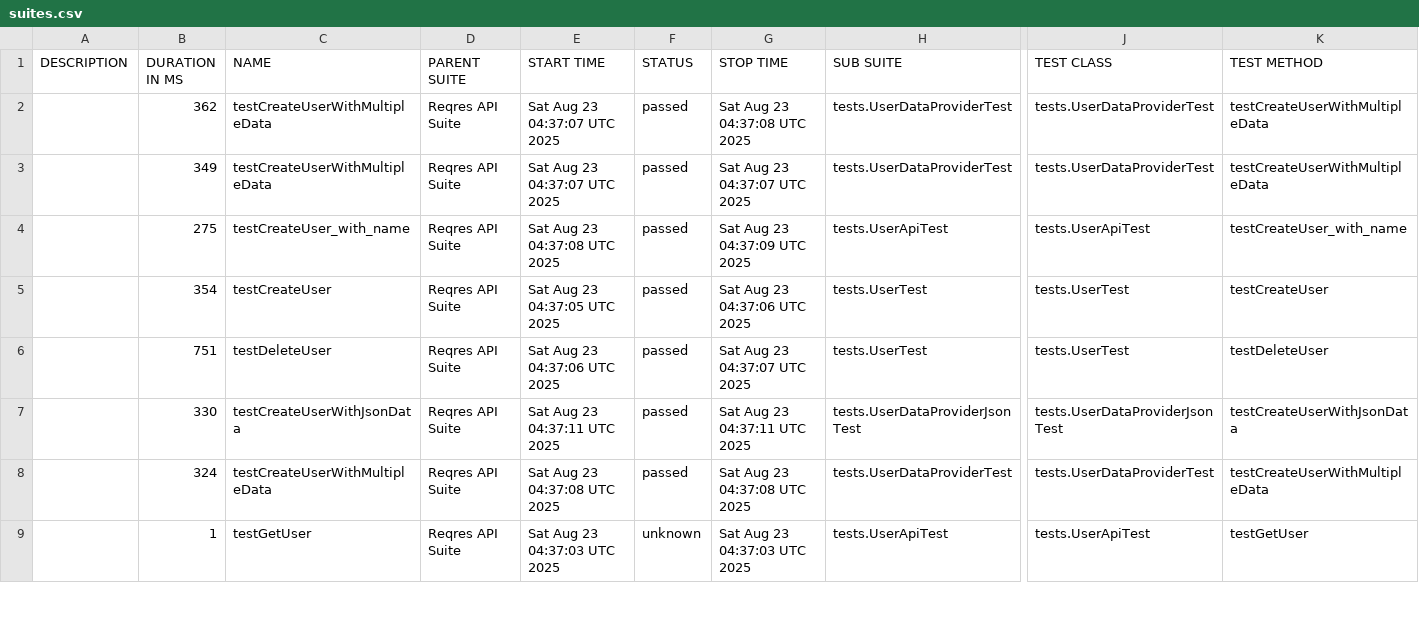
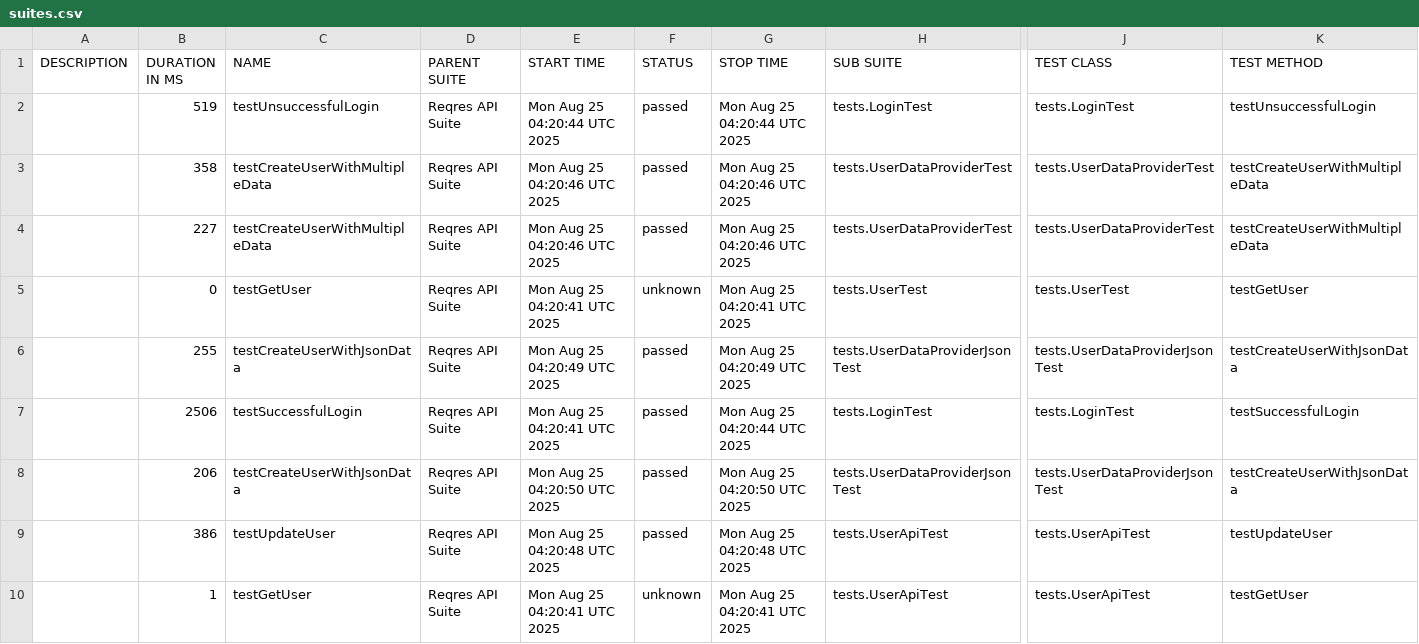
Before and after one commit to hoangtinh1010/rest-assured-auto-api-reqres, a CSV file: data/suites.csv, drawn as a sheet; only a part is shown, gaps mark what is left out; removed rows and columns are numbered as before the commit, all else as after; rows hold the shown columns only; the diff covers the shown part only; the diff names each change by its address in the sheet, - before the commit and + after, or states it on an @@ line.

```diff
--- a/data/suites.csv
+++ b/data/suites.csv
+row 2:  | 519 | testUnsuccessfulLogin | Reqres API Suite | Mon Aug 25 04:20:44 UTC 2025 | passed | Mon Aug 25 04:20:44 UTC 2025 | tests.LoginTest | tests.LoginTest | testUnsuccessfulLogin
-B3 (DURATION IN MS): 362
+B3 (DURATION IN MS): 358
-E3:E4 (START TIME): Sat Aug 23 04:37:07 UTC 2025
+E3:E4 (START TIME): Mon Aug 25 04:20:46 UTC 2025
-G3 (STOP TIME): Sat Aug 23 04:37:08 UTC 2025
+G3 (STOP TIME): Mon Aug 25 04:20:46 UTC 2025
-B4 (DURATION IN MS): 349
+B4 (DURATION IN MS): 227
-G4 (STOP TIME): Sat Aug 23 04:37:07 UTC 2025
+G4 (STOP TIME): Mon Aug 25 04:20:46 UTC 2025
-row 4:  | 275 | testCreateUser_with_name | Reqres API Suite | Sat Aug 23 04:37:08 UTC 2025 | passed | Sat Aug 23 04:37:09 UTC 2025 | tests.UserApiTest | tests.UserApiTest | testCreateUser_with_name
-B5 (DURATION IN MS): 354
+B5 (DURATION IN MS): 0
-C5 (NAME): testCreateUser
+C5 (NAME): testGetUser
-E5 (START TIME): Sat Aug 23 04:37:05 UTC 2025
+E5 (START TIME): Mon Aug 25 04:20:41 UTC 2025
-F5 (STATUS): passed
+F5 (STATUS): unknown
-G5 (STOP TIME): Sat Aug 23 04:37:06 UTC 2025
+G5 (STOP TIME): Mon Aug 25 04:20:41 UTC 2025
-K5 (TEST METHOD): testCreateUser
+K5 (TEST METHOD): testGetUser
-row 6:  | 751 | testDeleteUser | Reqres API Suite | Sat Aug 23 04:37:06 UTC 2025 | passed | Sat Aug 23 04:37:07 UTC 2025 | tests.UserTest | tests.UserTest | testDeleteUser
-B6 (DURATION IN MS): 330
+B6 (DURATION IN MS): 255
-E6 (START TIME): Sat Aug 23 04:37:11 UTC 2025
+E6 (START TIME): Mon Aug 25 04:20:49 UTC 2025
-G6 (STOP TIME): Sat Aug 23 04:37:11 UTC 2025
+G6 (STOP TIME): Mon Aug 25 04:20:49 UTC 2025
+row 7:  | 2506 | testSuccessfulLogin | Reqres API Suite | Mon Aug 25 04:20:41 UTC 2025 | passed | Mon Aug 25 04:20:44 UTC 2025 | tests.LoginTest | tests.LoginTest | testSuccessfulLogin
-B8 (DURATION IN MS): 324
+B8 (DURATION IN MS): 206
-C8 (NAME): testCreateUserWithMultipleData
+C8 (NAME): testCreateUserWithJsonData
-E8 (START TIME): Sat Aug 23 04:37:08 UTC 2025
+E8 (START TIME): Mon Aug 25 04:20:50 UTC 2025
-G8 (STOP TIME): Sat Aug 23 04:37:08 UTC 2025
+G8 (STOP TIME): Mon Aug 25 04:20:50 UTC 2025
-H8 (SUB SUITE): tests.UserDataProviderTest
+H8 (SUB SUITE): tests.UserDataProviderJsonTest
-J8 (TEST CLASS): tests.UserDataProviderTest
+J8 (TEST CLASS): tests.UserDataProviderJsonTest
-K8 (TEST METHOD): testCreateUserWithMultipleData
+K8 (TEST METHOD): testCreateUserWithJsonData
+row 9:  | 386 | testUpdateUser | Reqres API Suite | Mon Aug 25 04:20:48 UTC 2025 | passed | Mon Aug 25 04:20:48 UTC 2025 | tests.UserApiTest | tests.UserApiTest | testUpdateUser
-E10 (START TIME): Sat Aug 23 04:37:03 UTC 2025
+E10 (START TIME): Mon Aug 25 04:20:41 UTC 2025
-G10 (STOP TIME): Sat Aug 23 04:37:03 UTC 2025
+G10 (STOP TIME): Mon Aug 25 04:20:41 UTC 2025
```
Also changed, not shown: 3 added rows, 4 removed rows and 35 edited cells elsewhere in this file, 54 other files.
